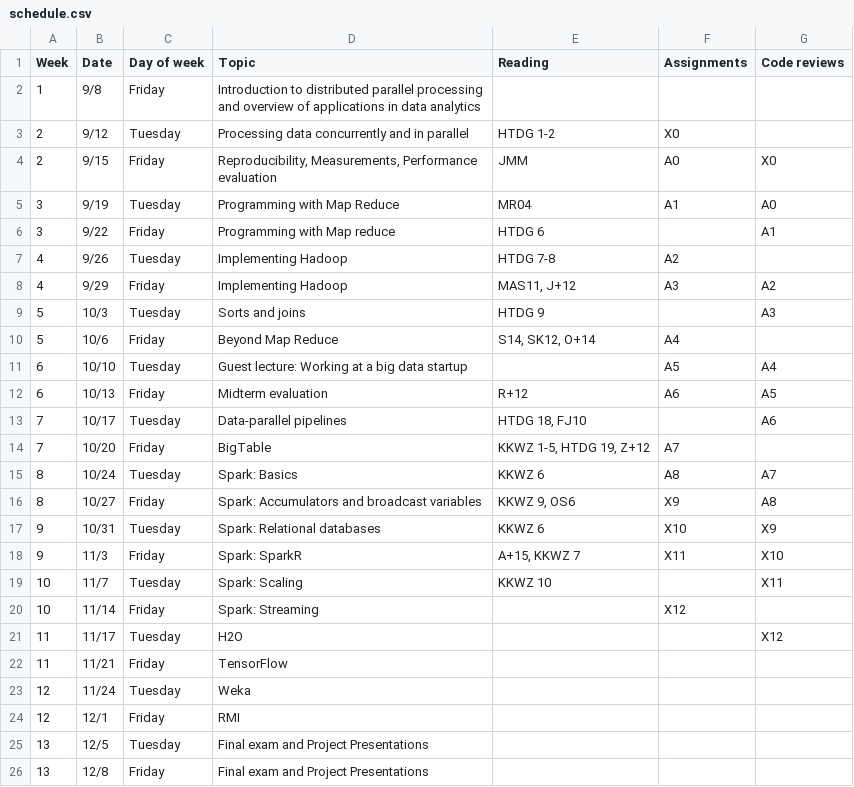
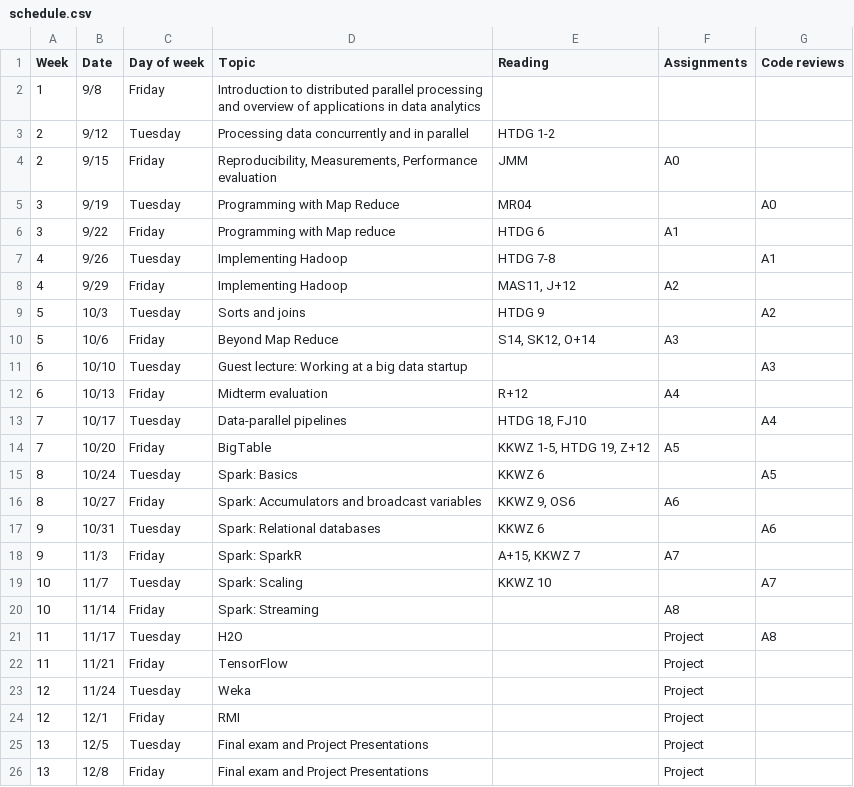
Before and after one commit to janvitek/pdpmr, a CSV file: f17/schedule.csv, drawn as a sheet.

Commit message:
schedule

```diff
--- a/f17/schedule.csv
+++ b/f17/schedule.csv
@@ -2,25 +2,25 @@ Week,Date,Day of week,Topic,Reading,Assignments,Code reviews
 1,9/8,Friday,Introduction to distributed parallel processing and overview of applications in data analytics,,,
-2,9/12,Tuesday,Processing data concurrently and in parallel,HTDG 1-2,X0,
-2,9/15,Friday,"Reproducibility, Measurements, Performance evaluation",JMM,A0,X0
-3,9/19,Tuesday,Programming with Map Reduce,MR04,A1,A0
-3,9/22,Friday,Programming with Map reduce,HTDG 6,,A1
-4,9/26,Tuesday,Implementing Hadoop,HTDG 7-8,A2,
-4,9/29,Friday,Implementing Hadoop,"MAS11, J+12",A3,A2
-5,10/3,Tuesday,Sorts and joins,HTDG 9,,A3
-5,10/6,Friday,Beyond Map Reduce,"S14, SK12, O+14",A4,
-6,10/10,Tuesday,Guest lecture: Working at a big data startup,,A5,A4
-6,10/13,Friday,Midterm evaluation,R+12,A6,A5
-7,10/17,Tuesday,Data-parallel pipelines,"HTDG 18, FJ10",,A6
-7,10/20,Friday,BigTable,"KKWZ 1-5, HTDG 19, Z+12",A7,
-8,10/24,Tuesday,Spark: Basics,KKWZ 6,A8,A7
-8,10/27,Friday,Spark: Accumulators and broadcast variables,"KKWZ 9, OS6",X9,A8
-9,10/31,Tuesday,Spark: Relational databases,KKWZ 6,X10,X9
-9,11/3,Friday,Spark: SparkR,"A+15, KKWZ 7",X11,X10
-10,11/7,Tuesday,Spark: Scaling,KKWZ 10,,X11
-10,11/14,Friday,Spark: Streaming,,X12,
-11,11/17,Tuesday,H2O,,,X12
-11,11/21,Friday,TensorFlow,,,
-12,11/24,Tuesday,Weka,,,
-12,12/1,Friday,RMI,,,
-13,12/5,Tuesday,Final exam and Project Presentations,,,
-13,12/8,Friday,Final exam and Project Presentations,,,
+2,9/12,Tuesday,Processing data concurrently and in parallel,HTDG 1-2,,
+2,9/15,Friday,"Reproducibility, Measurements, Performance evaluation",JMM,A0,
+3,9/19,Tuesday,Programming with Map Reduce,MR04,,A0
+3,9/22,Friday,Programming with Map reduce,HTDG 6,A1,
+4,9/26,Tuesday,Implementing Hadoop,HTDG 7-8,,A1
+4,9/29,Friday,Implementing Hadoop,"MAS11, J+12",A2,
+5,10/3,Tuesday,Sorts and joins,HTDG 9,,A2
+5,10/6,Friday,Beyond Map Reduce,"S14, SK12, O+14",A3,
+6,10/10,Tuesday,Guest lecture: Working at a big data startup,,,A3
+6,10/13,Friday,Midterm evaluation,R+12,A4,
+7,10/17,Tuesday,Data-parallel pipelines,"HTDG 18, FJ10",,A4
+7,10/20,Friday,BigTable,"KKWZ 1-5, HTDG 19, Z+12",A5,
+8,10/24,Tuesday,Spark: Basics,KKWZ 6,,A5
+8,10/27,Friday,Spark: Accumulators and broadcast variables,"KKWZ 9, OS6",A6,
+9,10/31,Tuesday,Spark: Relational databases,KKWZ 6,,A6
+9,11/3,Friday,Spark: SparkR,"A+15, KKWZ 7",A7,
+10,11/7,Tuesday,Spark: Scaling,KKWZ 10,,A7
+10,11/14,Friday,Spark: Streaming,,A8,
+11,11/17,Tuesday,H2O,,Project,A8
+11,11/21,Friday,TensorFlow,,Project,
+12,11/24,Tuesday,Weka,,Project,
+12,12/1,Friday,RMI,,Project,
+13,12/5,Tuesday,Final exam and Project Presentations,,Project,
+13,12/8,Friday,Final exam and Project Presentations,,Project,
```
Also changed, not shown: 2 other files.
